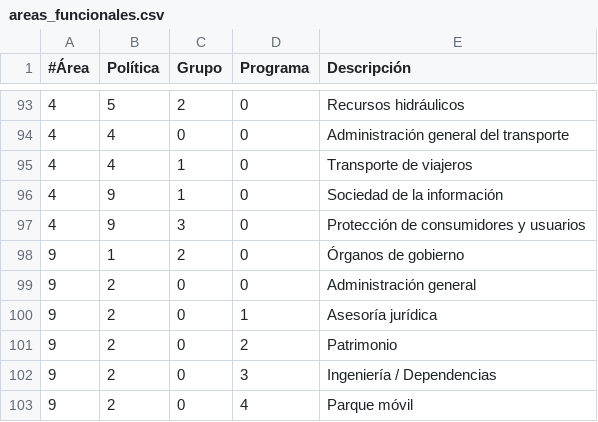
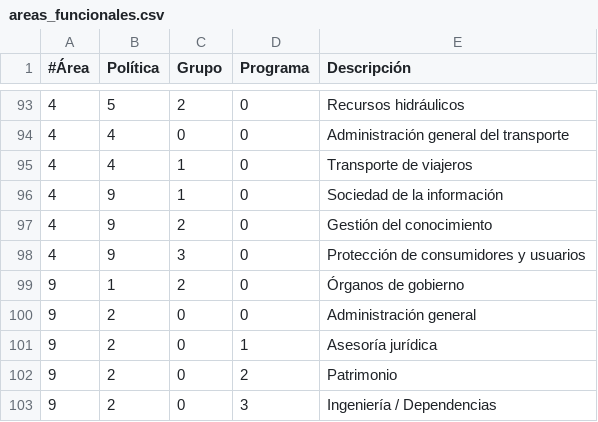
Before and after one commit to civio/presupuesto-castellon, a CSV file: data/es/areas_funcionales.csv, drawn as a sheet; only a part is shown, gaps mark what is left out; the shorter side is filled out with more unchanged rows; the diff names each change by its address in the sheet, - before the commit and + after, or states it on an @@ line.

Commit message:
Add execution data up to May civio/presupuesto-management#485

```diff
--- a/data/es/areas_funcionales.csv
+++ b/data/es/areas_funcionales.csv
+row 97: 4 | 9 | 2 | 0 | Gestión del conocimiento
```
Also changed, not shown: data/ca/areas_funcionales.csv, 4 other files.
